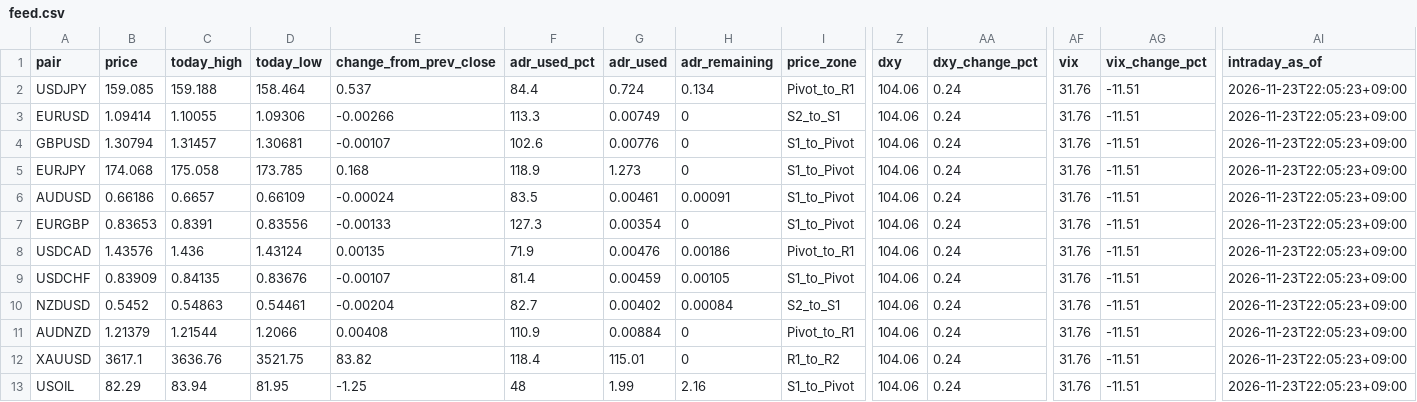
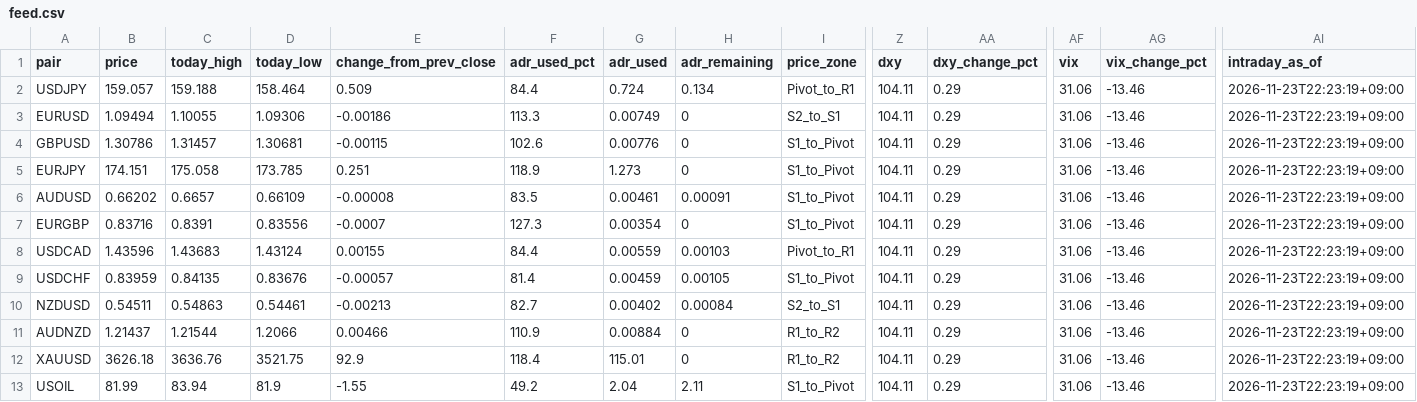
Before and after one commit to MFlab-inc/FXDaily-Levels, a CSV file: data/feed.csv, drawn as a sheet; only a part is shown, gaps mark what is left out; the diff names each change by its address in the sheet, - before the commit and + after, or states it on an @@ line.

```diff
--- a/data/feed.csv
+++ b/data/feed.csv
-B2 (price): 159.085
+B2 (price): 159.057
-E2 (change_from_prev_close): 0.537
+E2 (change_from_prev_close): 0.509
-Z2:Z13 (dxy): 104.06
+Z2:Z13 (dxy): 104.11
-AA2:AA13 (dxy_change_pct): 0.24
+AA2:AA13 (dxy_change_pct): 0.29
-AF2:AF13 (vix): 31.76
+AF2:AF13 (vix): 31.06
-AG2:AG13 (vix_change_pct): -11.51
+AG2:AG13 (vix_change_pct): -13.46
-AI2:AI13 (intraday_as_of): 2026-11-23T22:05:23+09:00
+AI2:AI13 (intraday_as_of): 2026-11-23T22:23:19+09:00
-B3 (price): 1.09414
+B3 (price): 1.09494
-E3 (change_from_prev_close): -0.00266
+E3 (change_from_prev_close): -0.00186
-B4 (price): 1.30794
+B4 (price): 1.30786
-E4 (change_from_prev_close): -0.00107
+E4 (change_from_prev_close): -0.00115
-B5 (price): 174.068
+B5 (price): 174.151
-E5 (change_from_prev_close): 0.168
+E5 (change_from_prev_close): 0.251
-B6 (price): 0.66186
+B6 (price): 0.66202
-E6 (change_from_prev_close): -0.00024
+E6 (change_from_prev_close): -0.00008
-B7 (price): 0.83653
+B7 (price): 0.83716
-E7 (change_from_prev_close): -0.00133
+E7 (change_from_prev_close): -0.0007
-B8 (price): 1.43576
+B8 (price): 1.43596
-C8 (today_high): 1.436
+C8 (today_high): 1.43683
-E8 (change_from_prev_close): 0.00135
+E8 (change_from_prev_close): 0.00155
-F8 (adr_used_pct): 71.9
+F8 (adr_used_pct): 84.4
-G8 (adr_used): 0.00476
+G8 (adr_used): 0.00559
-H8 (adr_remaining): 0.00186
+H8 (adr_remaining): 0.00103
-B9 (price): 0.83909
+B9 (price): 0.83959
-E9 (change_from_prev_close): -0.00107
+E9 (change_from_prev_close): -0.00057
-B10 (price): 0.5452
+B10 (price): 0.54511
-E10 (change_from_prev_close): -0.00204
+E10 (change_from_prev_close): -0.00213
-B11 (price): 1.21379
+B11 (price): 1.21437
-E11 (change_from_prev_close): 0.00408
+E11 (change_from_prev_close): 0.00466
-I11 (price_zone): Pivot_to_R1
+I11 (price_zone): R1_to_R2
-B12 (price): 3617.1
+B12 (price): 3626.18
-E12 (change_from_prev_close): 83.82
+E12 (change_from_prev_close): 92.9
-B13 (price): 82.29
+B13 (price): 81.99
-D13 (today_low): 81.95
+D13 (today_low): 81.9
-E13 (change_from_prev_close): -1.25
+E13 (change_from_prev_close): -1.55
-F13 (adr_used_pct): 48
+F13 (adr_used_pct): 49.2
-G13 (adr_used): 1.99
+G13 (adr_used): 2.04
-H13 (adr_remaining): 2.16
+H13 (adr_remaining): 2.11
```
Also changed, not shown: 6 other files.
